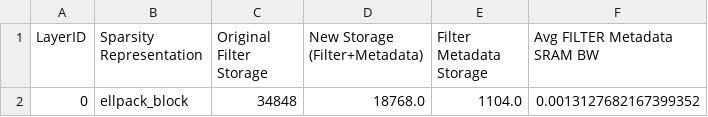
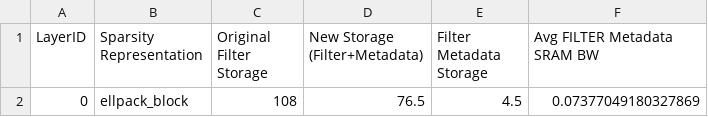
Before and after one commit to scalesim-project/scale-sim-v2, a CSV file: sparsity_results/row_sparsity/SPARSE_REPORT.csv, drawn as a sheet.

```diff
--- a/sparsity_results/row_sparsity/SPARSE_REPORT.csv
+++ b/sparsity_results/row_sparsity/SPARSE_REPORT.csv
@@ -1,2 +1,2 @@
 LayerID, Sparsity Representation, Original Filter Storage, New Storage (Filter+Metadata), Filter Metadata Storage, Avg FILTER Metadata SRAM BW,
-0, ellpack_block, 34848, 18768.0, 1104.0, 0.0013127682167399352,
+0, ellpack_block, 108, 76.5, 4.5, 0.07377049180327869,
```
Also changed, not shown: sparsity_results/row_sparsity/BANDWIDTH_REPORT.csv, sparsity_results/row_sparsity/DETAILED_ACCESS_REPORT.csv, 15 other files.
